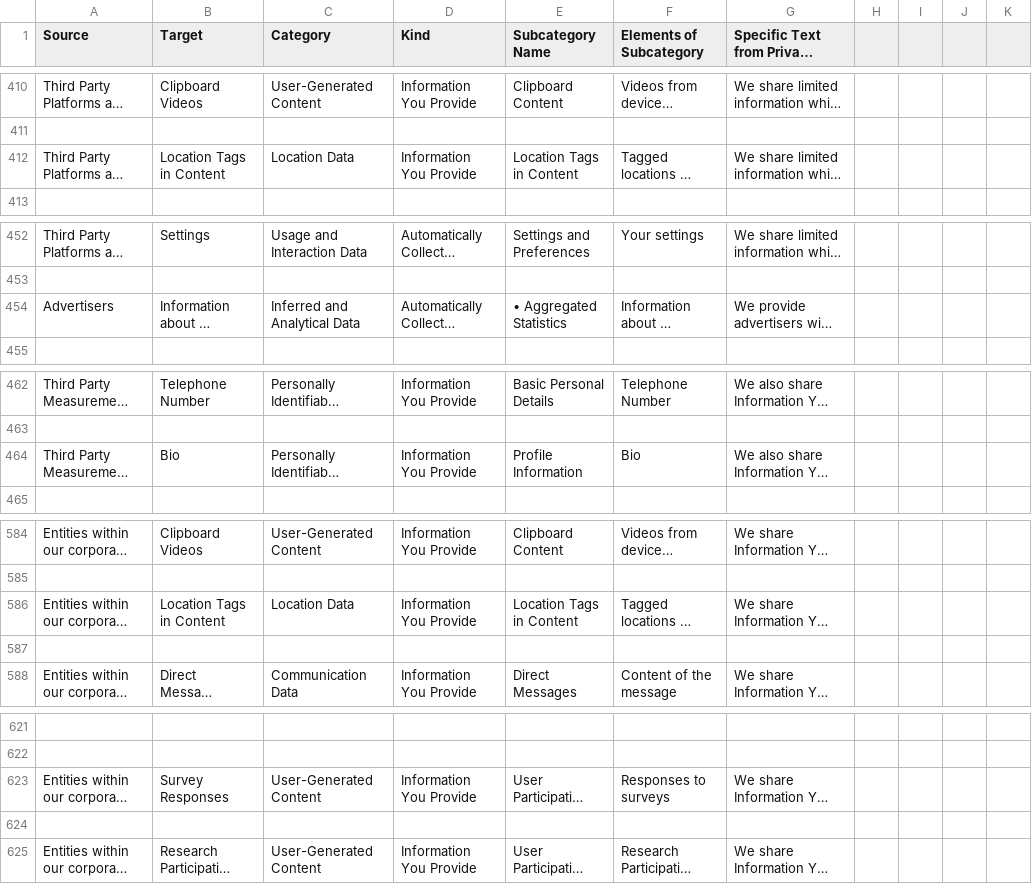
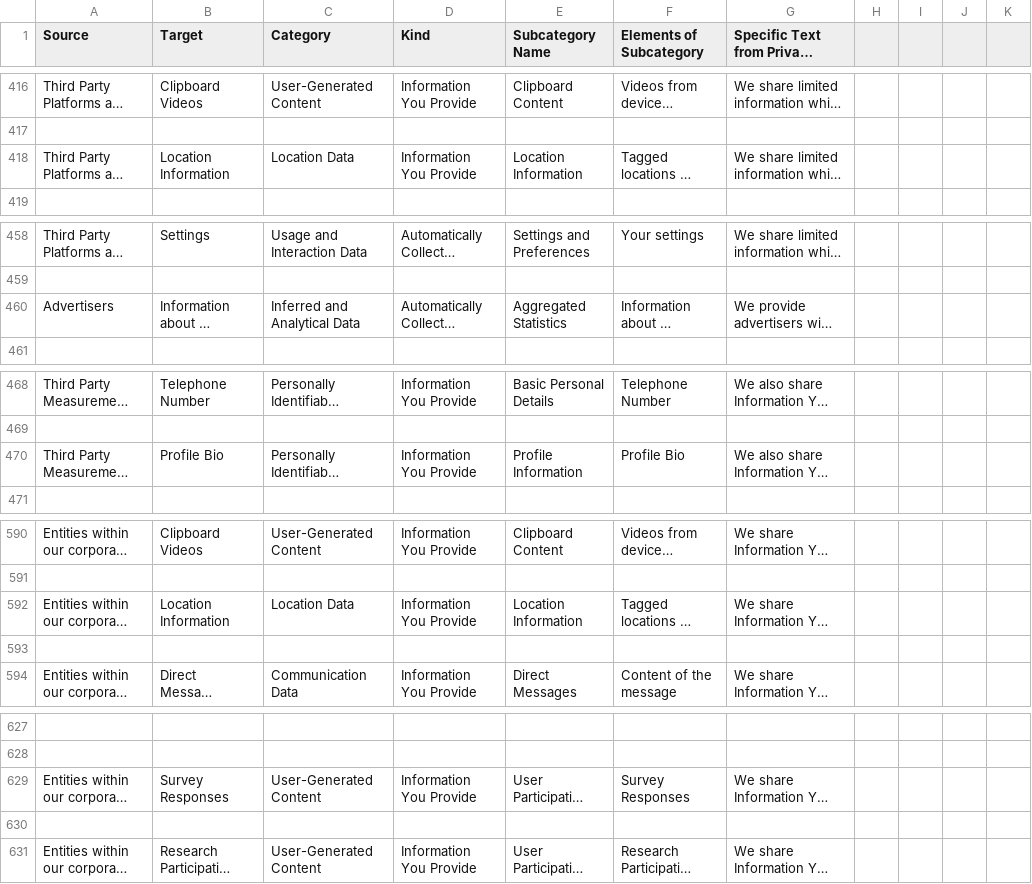
Before and after one commit to ggmendez/PPStoryTeller, a CSV file: public_html/draft.csv, drawn as a sheet; only a part is shown, gaps mark what is left out; long unchanged cells end in …; addresses are those after the commit; the diff covers the shown part only; the diff names each change by its address in the sheet, - before the commit and + after, or states it on an @@ line.

```diff
--- a/public_html/draft.csv
+++ b/public_html/draft.csv
-B418 (Target): Location Tags in Content
+B418 (Target): Location Information
-E418 (Subcategory Name): Location Tags in Content
+E418 (Subcategory Name): Location Information
-E460 (Subcategory Name): • Aggregated Statistics
+E460 (Subcategory Name): Aggregated Statistics
-B470 (Target): Bio
+B470 (Target): Profile Bio
-F470 (Elements of Subcategory): Bio
+F470 (Elements of Subcategory): Profile Bio
-B592 (Target): Location Tags in Content
+B592 (Target): Location Information
-E592 (Subcategory Name): Location Tags in Content
+E592 (Subcategory Name): Location Information
-F629 (Elements of Subcategory): Responses to surveys
+F629 (Elements of Subcategory): Survey Responses
```
Also changed, not shown: 6 added rows and 28 edited cells elsewhere in this file, 2 other files.
